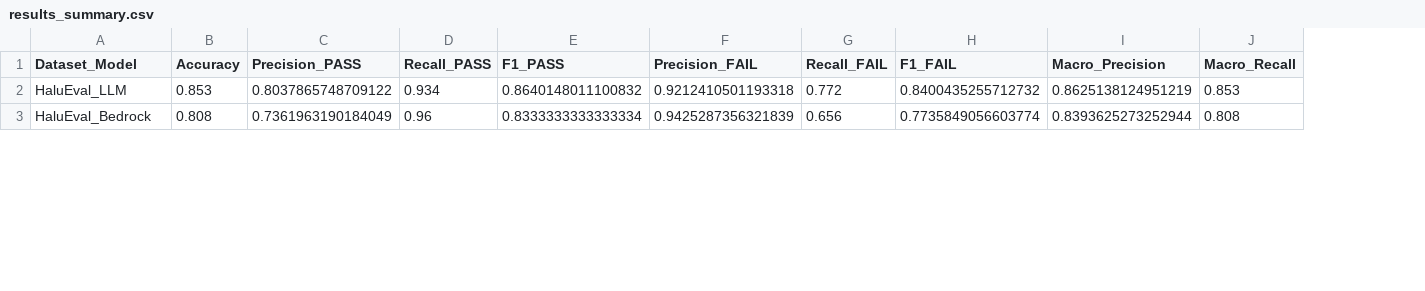
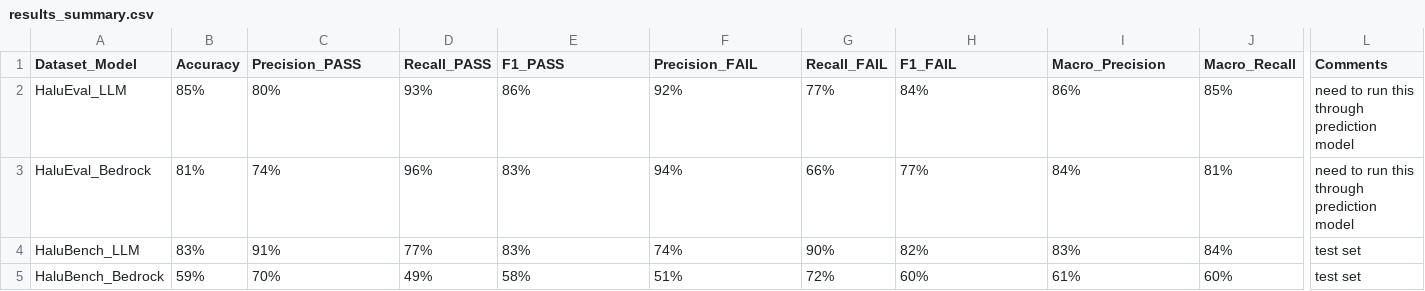
Before and after one commit to tahlee-stone/2024-fall-datasci-w266-tahlee-stone, a CSV file: final_project/results/results_summary.csv, drawn as a sheet; only a part is shown, gaps mark what is left out; rows hold the shown columns only; the diff covers the shown part only; the diff names each change by its address in the sheet, - before the commit and + after, or states it on an @@ line.

Commit message:
Updates and changes for final project

```diff
--- a/final_project/results/results_summary.csv
+++ b/final_project/results/results_summary.csv
+column L (Comments), rows 2-3: need to run this through prediction model | need to run this through prediction model
-B2 (Accuracy): 0.853
+B2 (Accuracy): 85%
-C2 (Precision_PASS): 0.8037865748709122
+C2 (Precision_PASS): 80%
-D2 (Recall_PASS): 0.934
+D2 (Recall_PASS): 93%
-E2 (F1_PASS): 0.8640148011100832
+E2 (F1_PASS): 86%
-F2 (Precision_FAIL): 0.9212410501193318
+F2 (Precision_FAIL): 92%
-G2 (Recall_FAIL): 0.772
+G2 (Recall_FAIL): 77%
-H2 (F1_FAIL): 0.8400435255712732
+H2 (F1_FAIL): 84%
-I2 (Macro_Precision): 0.8625138124951219
+I2 (Macro_Precision): 86%
-J2 (Macro_Recall): 0.853
+J2 (Macro_Recall): 85%
-B3 (Accuracy): 0.808
+B3 (Accuracy): 81%
-C3 (Precision_PASS): 0.7361963190184049
+C3 (Precision_PASS): 74%
-D3 (Recall_PASS): 0.96
+D3 (Recall_PASS): 96%
-E3 (F1_PASS): 0.8333333333333334
+E3 (F1_PASS): 83%
-F3 (Precision_FAIL): 0.9425287356321839
+F3 (Precision_FAIL): 94%
-G3 (Recall_FAIL): 0.656
+G3 (Recall_FAIL): 66%
-H3 (F1_FAIL): 0.7735849056603774
+H3 (F1_FAIL): 77%
-I3 (Macro_Precision): 0.8393625273252944
+I3 (Macro_Precision): 84%
-J3 (Macro_Recall): 0.808
+J3 (Macro_Recall): 81%
+row 4: HaluBench_LLM | 83% | 91% | 77% | 83% | 74% | 90% | 82% | 83% | 84% | test set
+row 5: HaluBench_Bedrock | 59% | 70% | 49% | 58% | 51% | 72% | 60% | 61% | 60% | test set
```
Also changed, not shown: 4 added rows and 22 edited cells elsewhere in this file, 61 other files.
